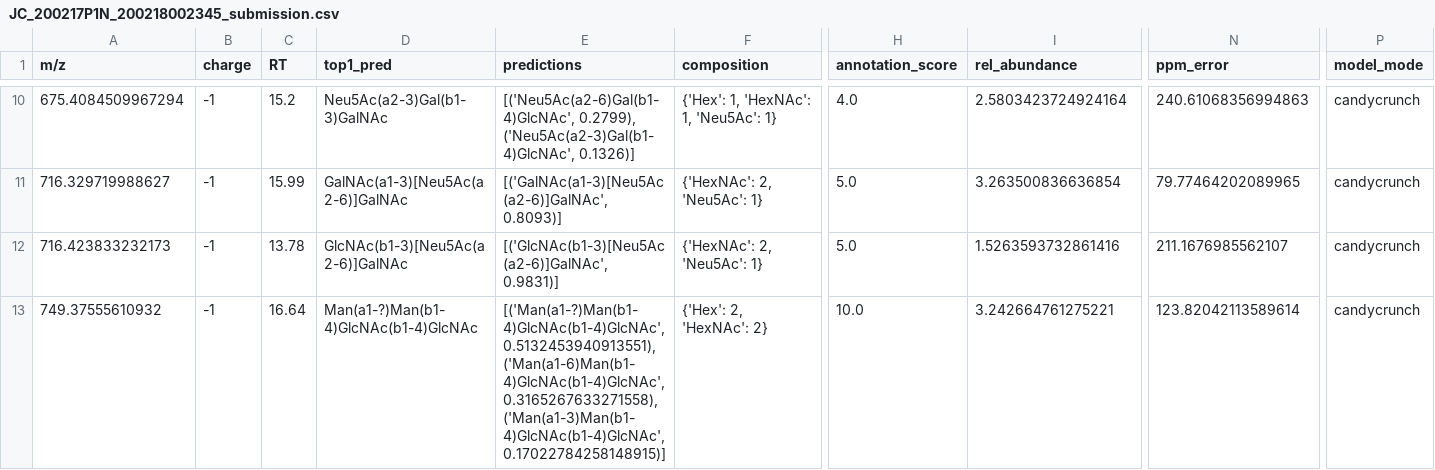
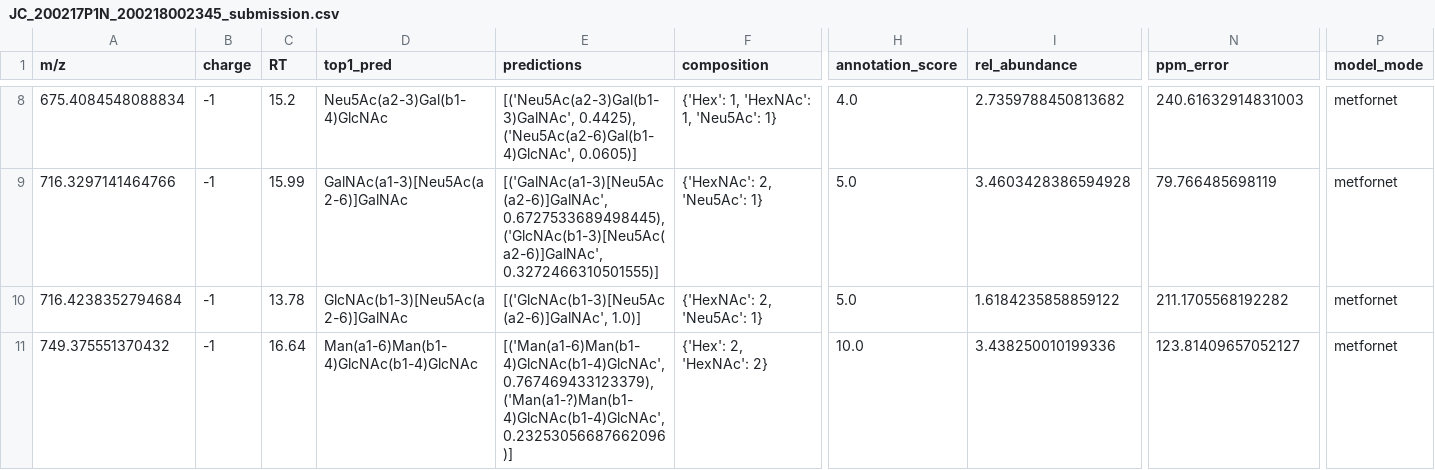
Before and after one commit to BojarLab/GlycoGauntlet, a CSV file: submissions/Metformin-121/public/JC_200217P1N_200218002345_submission.csv, drawn as a sheet; only a part is shown, gaps mark what is left out; addresses are those after the commit; the diff covers the shown part only; the diff names each change by its address in the sheet, - before the commit and + after, or states it on an @@ line.

```diff
--- a/submissions/Metformin-121/public/JC_200217P1N_200218002345_submission.csv
+++ b/submissions/Metformin-121/public/JC_200217P1N_200218002345_submission.csv
-A8 (m/z): 675.4084509967294
+A8 (m/z): 675.4084548088834
-D8 (top1_pred): Neu5Ac(a2-3)Gal(b1-3)GalNAc
+D8 (top1_pred): Neu5Ac(a2-3)Gal(b1-4)GlcNAc
-E8 (predictions): [('Neu5Ac(a2-6)Gal(b1-4)GlcNAc', 0.2799), ('Neu5Ac(a2-3)Gal(b1-4)GlcNAc', 0.1326)]
+E8 (predictions): [('Neu5Ac(a2-3)Gal(b1-3)GalNAc', 0.4425), ('Neu5Ac(a2-6)Gal(b1-4)GlcNAc', 0.0605)]
-I8 (rel_abundance): 2.5803423724924164
+I8 (rel_abundance): 2.7359788450813682
-N8 (ppm_error): 240.61068356994863
+N8 (ppm_error): 240.61632914831003
-P8:P11 (model_mode): candycrunch
+P8:P11 (model_mode): metfornet
-A9 (m/z): 716.329719988627
+A9 (m/z): 716.3297141464766
-E9 (predictions): [('GalNAc(a1-3)[Neu5Ac(a2-6)]GalNAc', 0.8093)]
+E9 (predictions): [('GalNAc(a1-3)[Neu5Ac(a2-6)]GalNAc', 0.6727533689498445), ('GlcNAc(b1-3)[Neu5Ac(a2-6)]GalNAc', 0.3272466310501555)]
-I9 (rel_abundance): 3.263500836636854
+I9 (rel_abundance): 3.4603428386594928
-N9 (ppm_error): 79.77464202089965
+N9 (ppm_error): 79.766485698119
-A10 (m/z): 716.423833232173
+A10 (m/z): 716.4238352794684
-E10 (predictions): [('GlcNAc(b1-3)[Neu5Ac(a2-6)]GalNAc', 0.9831)]
+E10 (predictions): [('GlcNAc(b1-3)[Neu5Ac(a2-6)]GalNAc', 1.0)]
-I10 (rel_abundance): 1.5263593732861416
+I10 (rel_abundance): 1.6184235858859122
-N10 (ppm_error): 211.1676985562107
+N10 (ppm_error): 211.1705568192282
-A11 (m/z): 749.37555610932
+A11 (m/z): 749.375551370432
-D11 (top1_pred): Man(a1-?)Man(b1-4)GlcNAc(b1-4)GlcNAc
+D11 (top1_pred): Man(a1-6)Man(b1-4)GlcNAc(b1-4)GlcNAc
-E11 (predictions): [('Man(a1-?)Man(b1-4)GlcNAc(b1-4)GlcNAc', 0.5132453940913551), ('Man(a1-6)Man(b1-4)GlcNAc(b1-4)GlcNAc', 0.3165267633271558), ('Man(a1-3)Man(b1-4)GlcNAc(b1-4)GlcNAc', 0.17022784258148915)]
+E11 (predictions): [('Man(a1-6)Man(b1-4)GlcNAc(b1-4)GlcNAc', 0.767469433123379), ('Man(a1-?)Man(b1-4)GlcNAc(b1-4)GlcNAc', 0.23253056687662096)]
-I11 (rel_abundance): 3.242664761275221
+I11 (rel_abundance): 3.438250010199336
-N11 (ppm_error): 123.82042113589614
+N11 (ppm_error): 123.81409657052127
```
Also changed, not shown: 2 removed rows and 141 edited cells elsewhere in this file, submissions/Metformin-121/public/JC_171002Y1_submission.csv, submissions/Metformin-121/public/TT_200116Hayden_2_submission.csv, 13 other files.
